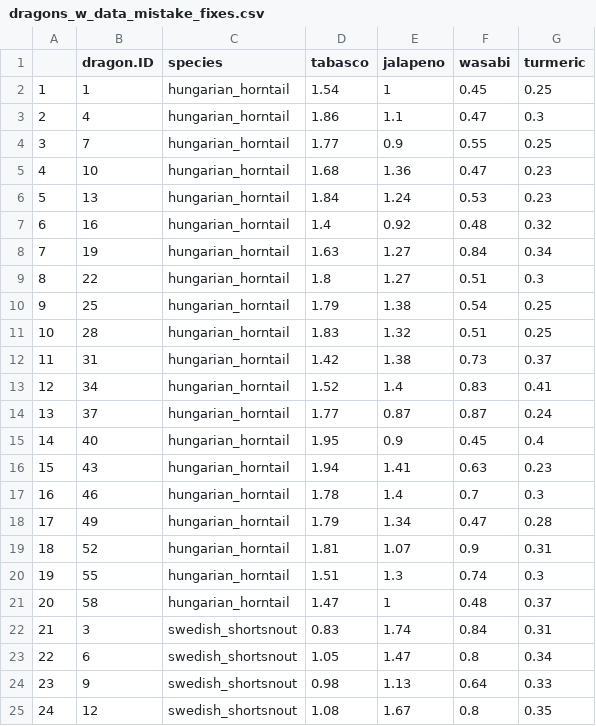
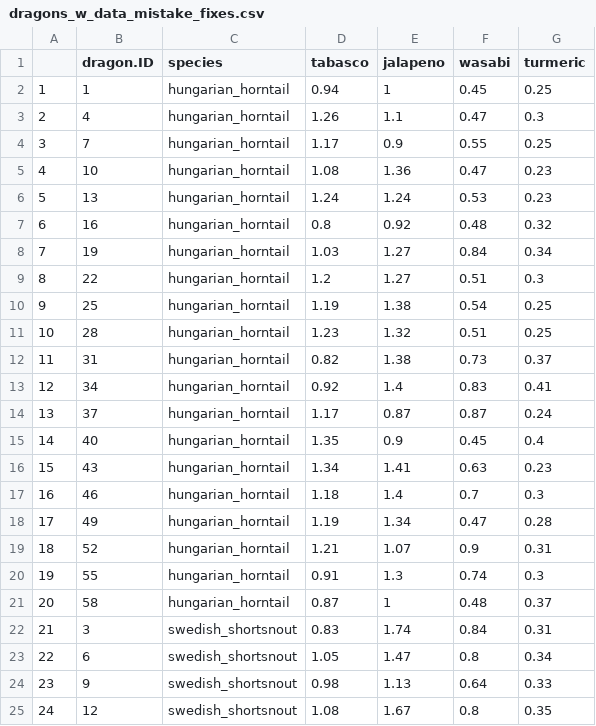
Before and after one commit to mollyjohnson/CC-3-DataManip, a CSV file: dragons_w_data_mistake_fixes.csv, drawn as a sheet; only a part is shown.

Commit message:
completed w working boxplots for each species showing plume size by spices

```diff
--- a/dragons_w_data_mistake_fixes.csv
+++ b/dragons_w_data_mistake_fixes.csv
@@ -1,22 +1,22 @@
 "","dragon.ID","species","tabasco","jalapeno","wasabi","turmeric"
-"1",1,"hungarian_horntail",1.54,1,0.45,0.25
-"2",4,"hungarian_horntail",1.86,1.1,0.47,0.3
-"3",7,"hungarian_horntail",1.77,0.9,0.55,0.25
-"4",10,"hungarian_horntail",1.68,1.36,0.47,0.23
-"5",13,"hungarian_horntail",1.84,1.24,0.53,0.23
-"6",16,"hungarian_horntail",1.4,0.92,0.48,0.32
-"7",19,"hungarian_horntail",1.63,1.27,0.84,0.34
-"8",22,"hungarian_horntail",1.8,1.27,0.51,0.3
-"9",25,"hungarian_horntail",1.79,1.38,0.54,0.25
-"10",28,"hungarian_horntail",1.83,1.32,0.51,0.25
-"11",31,"hungarian_horntail",1.42,1.38,0.73,0.37
-"12",34,"hungarian_horntail",1.52,1.4,0.83,0.41
-"13",37,"hungarian_horntail",1.77,0.87,0.87,0.24
-"14",40,"hungarian_horntail",1.95,0.9,0.45,0.4
-"15",43,"hungarian_horntail",1.94,1.41,0.63,0.23
-"16",46,"hungarian_horntail",1.78,1.4,0.7,0.3
-"17",49,"hungarian_horntail",1.79,1.34,0.47,0.28
-"18",52,"hungarian_horntail",1.81,1.07,0.9,0.31
-"19",55,"hungarian_horntail",1.51,1.3,0.74,0.3
-"20",58,"hungarian_horntail",1.47,1,0.48,0.37
+"1",1,"hungarian_horntail",0.94,1,0.45,0.25
+"2",4,"hungarian_horntail",1.26,1.1,0.47,0.3
+"3",7,"hungarian_horntail",1.17,0.9,0.55,0.25
+"4",10,"hungarian_horntail",1.08,1.36,0.47,0.23
+"5",13,"hungarian_horntail",1.24,1.24,0.53,0.23
+"6",16,"hungarian_horntail",0.8,0.92,0.48,0.32
+"7",19,"hungarian_horntail",1.03,1.27,0.84,0.34
+"8",22,"hungarian_horntail",1.2,1.27,0.51,0.3
+"9",25,"hungarian_horntail",1.19,1.38,0.54,0.25
+"10",28,"hungarian_horntail",1.23,1.32,0.51,0.25
+"11",31,"hungarian_horntail",0.82,1.38,0.73,0.37
+"12",34,"hungarian_horntail",0.92,1.4,0.83,0.41
+"13",37,"hungarian_horntail",1.17,0.87,0.87,0.24
+"14",40,"hungarian_horntail",1.35,0.9,0.45,0.4
+"15",43,"hungarian_horntail",1.34,1.41,0.63,0.23
+"16",46,"hungarian_horntail",1.18,1.4,0.7,0.3
+"17",49,"hungarian_horntail",1.19,1.34,0.47,0.28
+"18",52,"hungarian_horntail",1.21,1.07,0.9,0.31
+"19",55,"hungarian_horntail",0.91,1.3,0.74,0.3
+"20",58,"hungarian_horntail",0.87,1,0.48,0.37
 "21",3,"swedish_shortsnout",0.83,1.74,0.84,0.31
```
Also changed, not shown: 2 other files.
